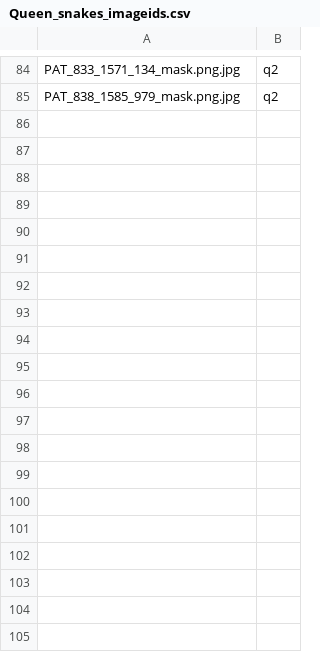
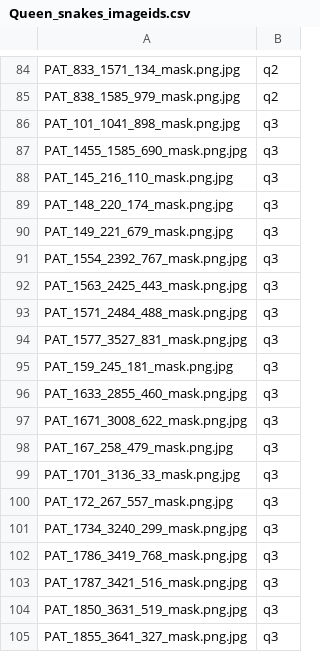
Before and after one commit to andreea-mitco/Project_data_science_queen_snakes, a CSV file: Queen_snakes_imageids.csv, drawn as a sheet; only a part is shown, gaps mark what is left out; the diff covers the shown part only; the diff names each change by its address in the sheet, - before the commit and + after, or states it on an @@ line.

Commit message:
Update Queen_snakes_imageids.csv

```diff
--- a/Queen_snakes_imageids.csv
+++ b/Queen_snakes_imageids.csv
+row 86: PAT_101_1041_898_mask.png.jpg | q3
+row 87: PAT_1455_1585_690_mask.png.jpg | q3
+row 88: PAT_145_216_110_mask.png.jpg | q3
+row 89: PAT_148_220_174_mask.png.jpg | q3
+row 90: PAT_149_221_679_mask.png.jpg | q3
+row 91: PAT_1554_2392_767_mask.png.jpg | q3
+row 92: PAT_1563_2425_443_mask.png.jpg | q3
+row 93: PAT_1571_2484_488_mask.png.jpg | q3
+row 94: PAT_1577_3527_831_mask.png.jpg | q3
+row 95: PAT_159_245_181_mask.png.jpg | q3
+row 96: PAT_1633_2855_460_mask.png.jpg | q3
+row 97: PAT_1671_3008_622_mask.png.jpg | q3
+row 98: PAT_167_258_479_mask.png.jpg | q3
+row 99: PAT_1701_3136_33_mask.png.jpg | q3
+row 100: PAT_172_267_557_mask.png.jpg | q3
+row 101: PAT_1734_3240_299_mask.png.jpg | q3
+row 102: PAT_1786_3419_768_mask.png.jpg | q3
+row 103: PAT_1787_3421_516_mask.png.jpg | q3
+row 104: PAT_1850_3631_519_mask.png.jpg | q3
+row 105: PAT_1855_3641_327_mask.png.jpg | q3
```
Also changed, not shown: 23 added rows elsewhere in this file.
